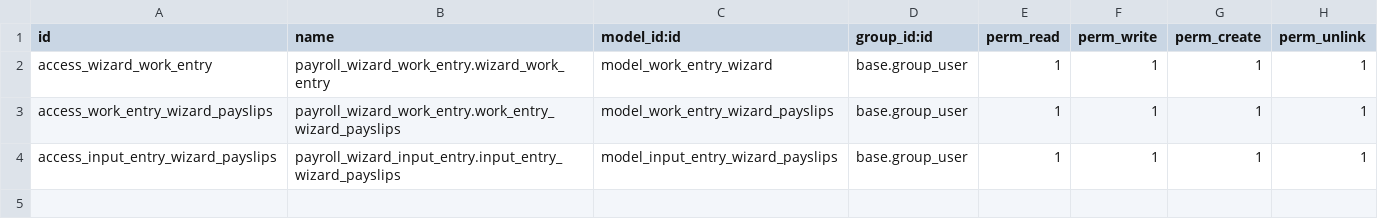
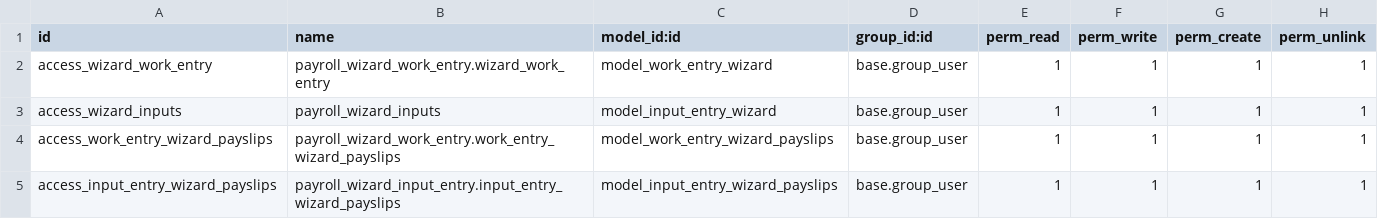
Before and after one commit to railconsulting/arod, a CSV file: payroll_wizard_work_entry/security/ir.model.access.csv, drawn as a sheet; the diff names each change by its address in the sheet, - before the commit and + after, or states it on an @@ line.

Commit message:
fix payroll wizard

```diff
--- a/payroll_wizard_work_entry/security/ir.model.access.csv
+++ b/payroll_wizard_work_entry/security/ir.model.access.csv
+row 3: access_wizard_inputs | payroll_wizard_inputs | model_input_entry_wizard | base.group_user | 1 | 1 | 1 | 1
```
Also changed, not shown: 9 other files.
